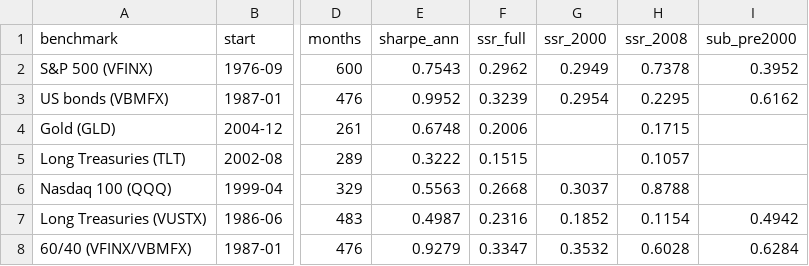
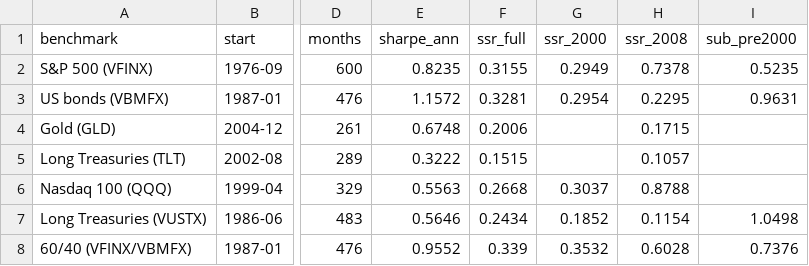
Before and after one commit to lbonherbe/sharpe-stability-ratio-taa, a CSV file: results/benchmarks.csv, drawn as a sheet; only a part is shown, gaps mark what is left out; the diff names each change by its address in the sheet, - before the commit and + after, or states it on an @@ line.

```diff
--- a/results/benchmarks.csv
+++ b/results/benchmarks.csv
-E2 (sharpe_ann): 0.7543
+E2 (sharpe_ann): 0.8235
-F2 (ssr_full): 0.2962
+F2 (ssr_full): 0.3155
-I2 (sub_pre2000): 0.3952
+I2 (sub_pre2000): 0.5235
-E3 (sharpe_ann): 0.9952
+E3 (sharpe_ann): 1.1572
-F3 (ssr_full): 0.3239
+F3 (ssr_full): 0.3281
-I3 (sub_pre2000): 0.6162
+I3 (sub_pre2000): 0.9631
-E7 (sharpe_ann): 0.4987
+E7 (sharpe_ann): 0.5646
-F7 (ssr_full): 0.2316
+F7 (ssr_full): 0.2434
-I7 (sub_pre2000): 0.4942
+I7 (sub_pre2000): 1.0498
-E8 (sharpe_ann): 0.9279
+E8 (sharpe_ann): 0.9552
-F8 (ssr_full): 0.3347
+F8 (ssr_full): 0.339
-I8 (sub_pre2000): 0.6284
+I8 (sub_pre2000): 0.7376
```
Also changed, not shown: results/published_variants.csv, 29 other files.
